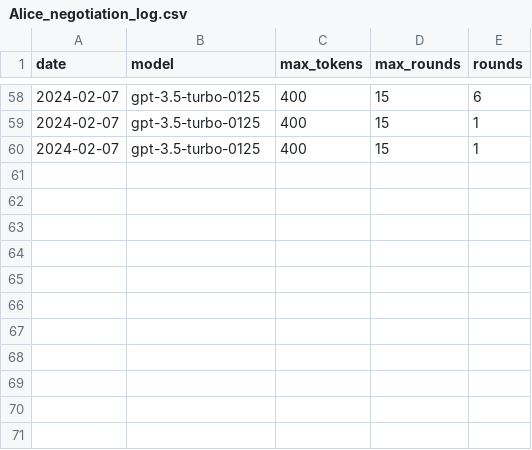
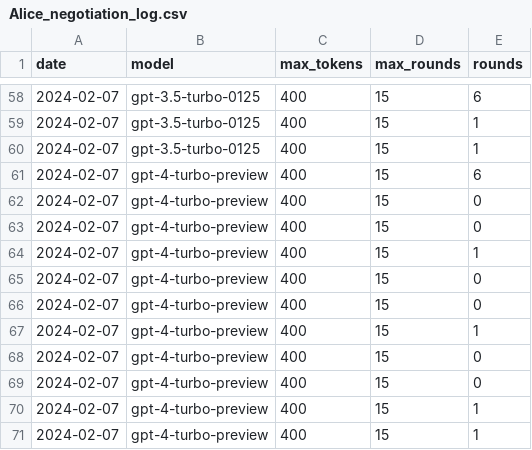
Before and after one commit to tgodfrey0/LLM_ROS2_Control, a CSV file: logs/Alice_negotiation_log.csv, drawn as a sheet; only a part is shown, gaps mark what is left out.

Commit message:
log

```diff
--- a/logs/Alice_negotiation_log.csv
+++ b/logs/Alice_negotiation_log.csv
@@ -60 +60,12 @@ date,model,max_tokens,max_rounds,rounds
 2024-02-07,gpt-3.5-turbo-0125,400,15,1
+2024-02-07,gpt-4-turbo-preview,400,15,6
+2024-02-07,gpt-4-turbo-preview,400,15,0
+2024-02-07,gpt-4-turbo-preview,400,15,0
+2024-02-07,gpt-4-turbo-preview,400,15,1
+2024-02-07,gpt-4-turbo-preview,400,15,0
+2024-02-07,gpt-4-turbo-preview,400,15,0
+2024-02-07,gpt-4-turbo-preview,400,15,1
+2024-02-07,gpt-4-turbo-preview,400,15,0
+2024-02-07,gpt-4-turbo-preview,400,15,0
+2024-02-07,gpt-4-turbo-preview,400,15,1
+2024-02-07,gpt-4-turbo-preview,400,15,1
```
